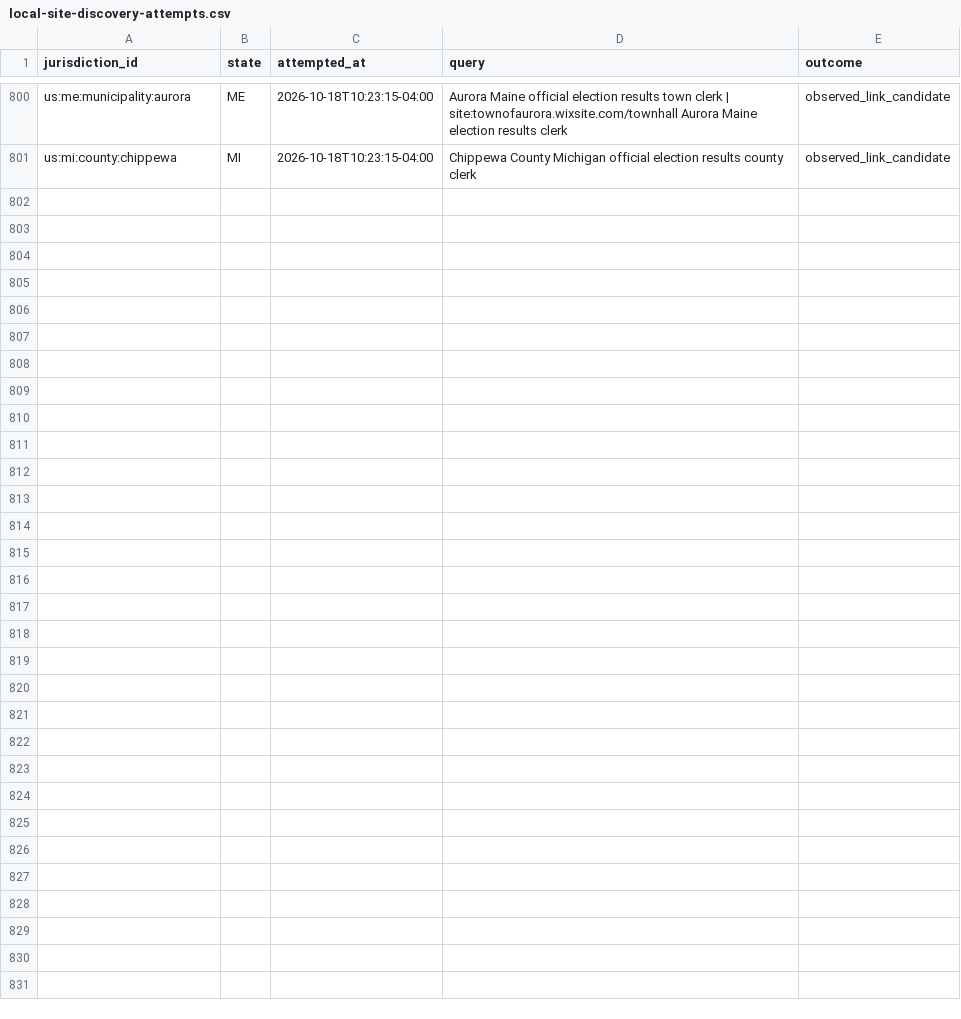
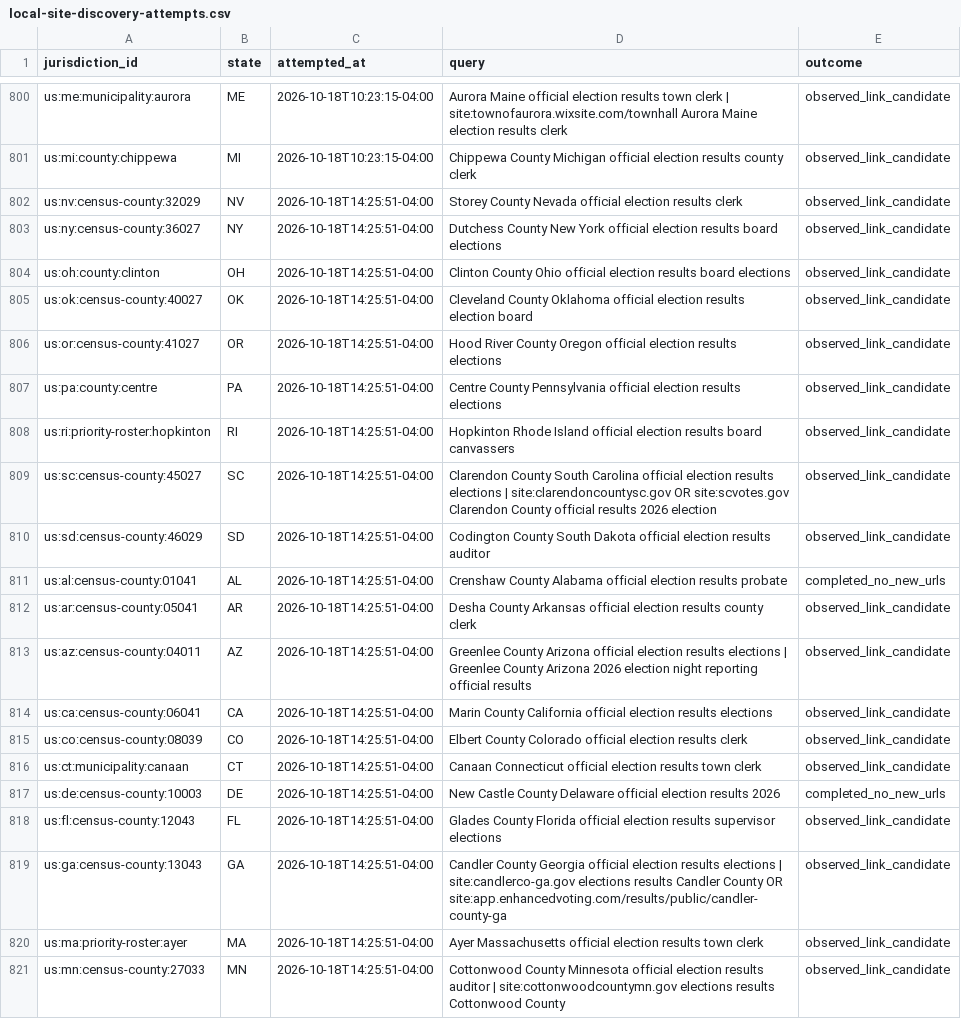
Before and after one commit to pasek-projects-um/ElectionDataGrabber, a CSV file: audit/local-site-discovery-attempts.csv, drawn as a sheet; only a part is shown, gaps mark what is left out; the diff names each change by its address in the sheet, - before the commit and + after, or states it on an @@ line.

Commit message:
data: continue local election discovery lifecycle

```diff
--- a/audit/local-site-discovery-attempts.csv
+++ b/audit/local-site-discovery-attempts.csv
+row 802: us:nv:census-county:32029 | NV | 2026-10-18T14:25:51-04:00 | Storey County Nevada official election results clerk | observed_link_candidate
+row 803: us:ny:census-county:36027 | NY | 2026-10-18T14:25:51-04:00 | Dutchess County New York official election results board elections | observed_link_candidate
+row 804: us:oh:county:clinton | OH | 2026-10-18T14:25:51-04:00 | Clinton County Ohio official election results board elections | observed_link_candidate
+row 805: us:ok:census-county:40027 | OK | 2026-10-18T14:25:51-04:00 | Cleveland County Oklahoma official election results election board | observed_link_candidate
+row 806: us:or:census-county:41027 | OR | 2026-10-18T14:25:51-04:00 | Hood River County Oregon official election results elections | observed_link_candidate
+row 807: us:pa:county:centre | PA | 2026-10-18T14:25:51-04:00 | Centre County Pennsylvania official election results elections | observed_link_candidate
+row 808: us:ri:priority-roster:hopkinton | RI | 2026-10-18T14:25:51-04:00 | Hopkinton Rhode Island official election results board canvassers | observed_link_candidate
+row 809: us:sc:census-county:45027 | SC | 2026-10-18T14:25:51-04:00 | Clarendon County South Carolina official election results elections | site:clarendoncountysc.gov OR site:scvotes.gov Clarendon County official results 2026 election | observed_link_candidate
+row 810: us:sd:census-county:46029 | SD | 2026-10-18T14:25:51-04:00 | Codington County South Dakota official election results auditor | observed_link_candidate
+row 811: us:al:census-county:01041 | AL | 2026-10-18T14:25:51-04:00 | Crenshaw County Alabama official election results probate | completed_no_new_urls
+row 812: us:ar:census-county:05041 | AR | 2026-10-18T14:25:51-04:00 | Desha County Arkansas official election results county clerk | observed_link_candidate
+row 813: us:az:census-county:04011 | AZ | 2026-10-18T14:25:51-04:00 | Greenlee County Arizona official election results elections | Greenlee County Arizona 2026 election night reporting official results | observed_link_candidate
+row 814: us:ca:census-county:06041 | CA | 2026-10-18T14:25:51-04:00 | Marin County California official election results elections | observed_link_candidate
+row 815: us:co:census-county:08039 | CO | 2026-10-18T14:25:51-04:00 | Elbert County Colorado official election results clerk | observed_link_candidate
+row 816: us:ct:municipality:canaan | CT | 2026-10-18T14:25:51-04:00 | Canaan Connecticut official election results town clerk | observed_link_candidate
+row 817: us:de:census-county:10003 | DE | 2026-10-18T14:25:51-04:00 | New Castle County Delaware official election results 2026 | completed_no_new_urls
+row 818: us:fl:census-county:12043 | FL | 2026-10-18T14:25:51-04:00 | Glades County Florida official election results supervisor elections | observed_link_candidate
+row 819: us:ga:census-county:13043 | GA | 2026-10-18T14:25:51-04:00 | Candler County Georgia official election results elections | site:candlerco-ga.gov elections results Candler County OR site:app.enhancedvoting.com/results/public/candler-county-ga | observed_link_candidate
+row 820: us:ma:priority-roster:ayer | MA | 2026-10-18T14:25:51-04:00 | Ayer Massachusetts official election results town clerk | observed_link_candidate
+row 821: us:mn:census-county:27033 | MN | 2026-10-18T14:25:51-04:00 | Cottonwood County Minnesota official election results auditor | site:cottonwoodcountymn.gov elections results Cottonwood County | observed_link_candidate
```
Also changed, not shown: 1 other file.
